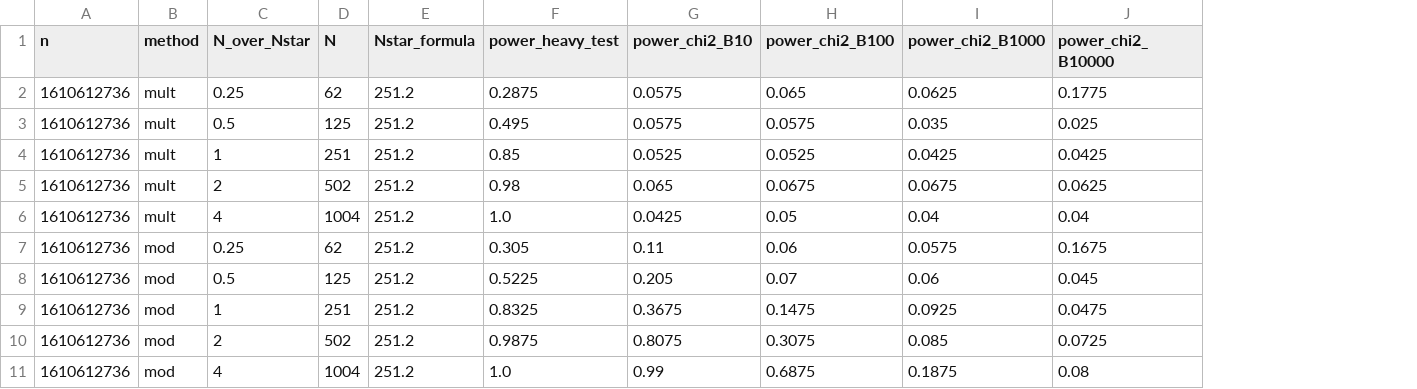
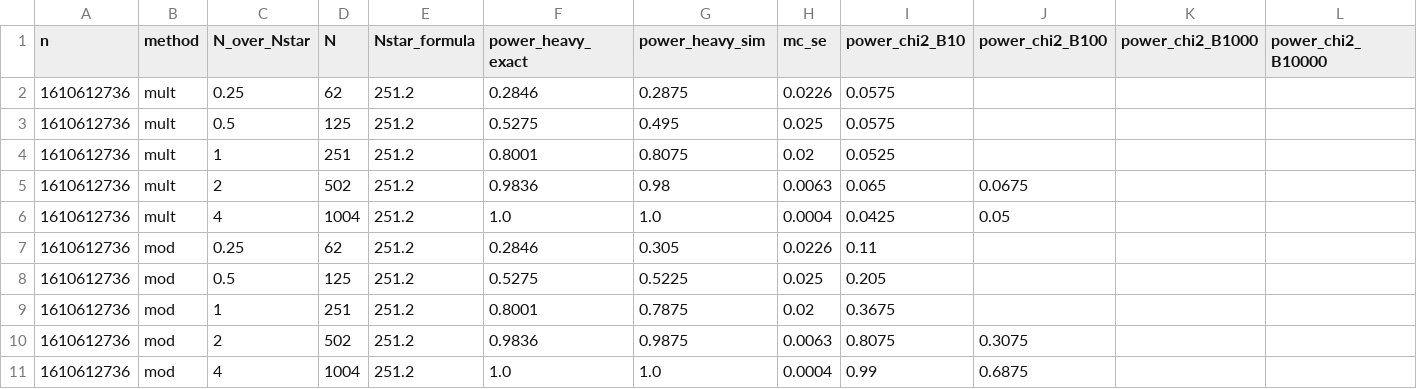
Before and after one commit to vastafi/bounded-int-bias, a CSV file: results/linux-cloud/power/power.csv, drawn as a sheet; only a part is shown; addresses are those after the commit; the diff covers the shown part only; the diff names each change by its address in the sheet, - before the commit and + after, or states it on an @@ line.

Commit message:
Revision: exact power, scan, sweep over n, sampling example

```diff
--- a/results/linux-cloud/power/power.csv
+++ b/results/linux-cloud/power/power.csv
+column F (power_heavy_exact), rows 2-11: 0.2846 | 0.5275 | 0.8001 | 0.9836 | 1.0 | 0.2846 | 0.5275 | 0.8001 | 0.9836 | 1.0
+column H (mc_se), rows 2-11: 0.0226 | 0.025 | 0.02 | 0.0063 | 0.0004 | 0.0226 | 0.025 | 0.02 | 0.0063 | 0.0004
-G1: power_heavy_test
+G1: power_heavy_sim
-J2 (power_chi2_B100): 0.065
+J2 (power_chi2_B100): (empty)
-K2 (power_chi2_B1000): 0.0625
+K2 (power_chi2_B1000): (empty)
-L2 (power_chi2_B10000): 0.1775
+L2 (power_chi2_B10000): (empty)
-J3 (power_chi2_B100): 0.0575
+J3 (power_chi2_B100): (empty)
-K3 (power_chi2_B1000): 0.035
+K3 (power_chi2_B1000): (empty)
-L3 (power_chi2_B10000): 0.025
+L3 (power_chi2_B10000): (empty)
-G4 (power_heavy_sim): 0.85
+G4 (power_heavy_sim): 0.8075
-J4 (power_chi2_B100): 0.0525
+J4 (power_chi2_B100): (empty)
-K4 (power_chi2_B1000): 0.0425
+K4 (power_chi2_B1000): (empty)
-L4 (power_chi2_B10000): 0.0425
+L4 (power_chi2_B10000): (empty)
-K5 (power_chi2_B1000): 0.0675
+K5 (power_chi2_B1000): (empty)
-L5 (power_chi2_B10000): 0.0625
+L5 (power_chi2_B10000): (empty)
-K6 (power_chi2_B1000): 0.04
+K6 (power_chi2_B1000): (empty)
-L6 (power_chi2_B10000): 0.04
+L6 (power_chi2_B10000): (empty)
-J7 (power_chi2_B100): 0.06
+J7 (power_chi2_B100): (empty)
-K7 (power_chi2_B1000): 0.0575
+K7 (power_chi2_B1000): (empty)
-L7 (power_chi2_B10000): 0.1675
+L7 (power_chi2_B10000): (empty)
-J8 (power_chi2_B100): 0.07
+J8 (power_chi2_B100): (empty)
-K8 (power_chi2_B1000): 0.06
+K8 (power_chi2_B1000): (empty)
-L8 (power_chi2_B10000): 0.045
+L8 (power_chi2_B10000): (empty)
-G9 (power_heavy_sim): 0.8325
+G9 (power_heavy_sim): 0.7875
-J9 (power_chi2_B100): 0.1475
+J9 (power_chi2_B100): (empty)
-K9 (power_chi2_B1000): 0.0925
+K9 (power_chi2_B1000): (empty)
-L9 (power_chi2_B10000): 0.0475
+L9 (power_chi2_B10000): (empty)
-K10 (power_chi2_B1000): 0.085
+K10 (power_chi2_B1000): (empty)
-L10 (power_chi2_B10000): 0.0725
+L10 (power_chi2_B10000): (empty)
-K11 (power_chi2_B1000): 0.1875
+K11 (power_chi2_B1000): (empty)
-L11 (power_chi2_B10000): 0.08
+L11 (power_chi2_B10000): (empty)
```
Also changed, not shown: 53 edited cells elsewhere in this file, results/linux-cloud/nstar_accuracy.csv, 20 other files.
